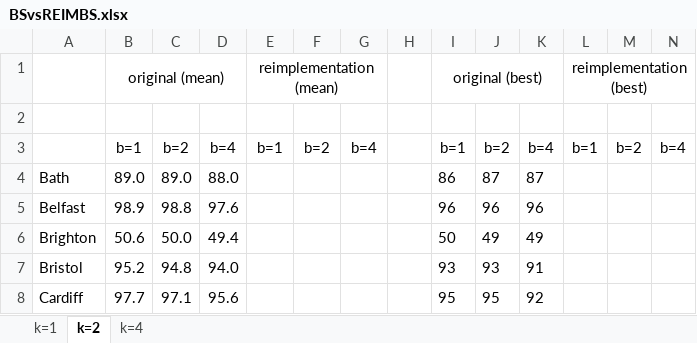
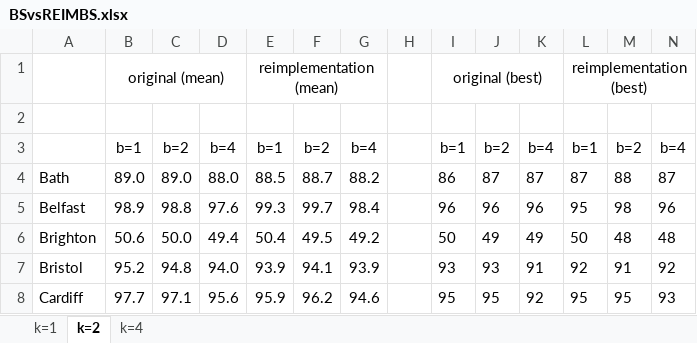
Before and after one commit to mikiMilan/k-domination, an Excel workbook: algorithms/results/reimplBS/BSvsREIMBS.xlsx, sheet k=2, drawn as a sheet; only a part is shown; values as stored, in another font and other column widths than the file's, no borders; the diff covers the shown part only; the diff names each change by its address in the sheet, - before the commit and + after, or states it on an @@ line.

```diff
--- a/algorithms/results/reimplBS/BSvsREIMBS.xlsx (sheet k=2)
+++ b/algorithms/results/reimplBS/BSvsREIMBS.xlsx (sheet k=2)
-E4: (empty)
+E4: 88.5
-F4: (empty)
+F4: 88.7
-G4: (empty)
+G4: 88.2
-L4: (empty)
+L4: 87
-M4: (empty)
+M4: 88
-N4: (empty)
+N4: 87
-E5: (empty)
+E5: 99.3
-F5: (empty)
+F5: 99.7
-G5: (empty)
+G5: 98.4
-L5: (empty)
+L5: 95
-M5: (empty)
+M5: 98
-N5: (empty)
+N5: 96
-E6: (empty)
+E6: 50.4
-F6: (empty)
+F6: 49.5
-G6: (empty)
+G6: 49.2
-L6: (empty)
+L6: 50
-M6: (empty)
+M6: 48
-N6: (empty)
+N6: 48
-E7: (empty)
+E7: 93.9
-F7: (empty)
+F7: 94.1
-G7: (empty)
+G7: 93.9
-L7: (empty)
+L7: 92
-M7: (empty)
+M7: 91
-N7: (empty)
+N7: 92
-E8: (empty)
+E8: 95.9
-F8: (empty)
+F8: 96.2
-G8: (empty)
+G8: 94.6
-L8: (empty)
+L8: 95
-M8: (empty)
+M8: 95
-N8: (empty)
+N8: 93
```
Also changed, not shown: 102 edited cells elsewhere in this sheet, sheet k=4, 16 other files.
